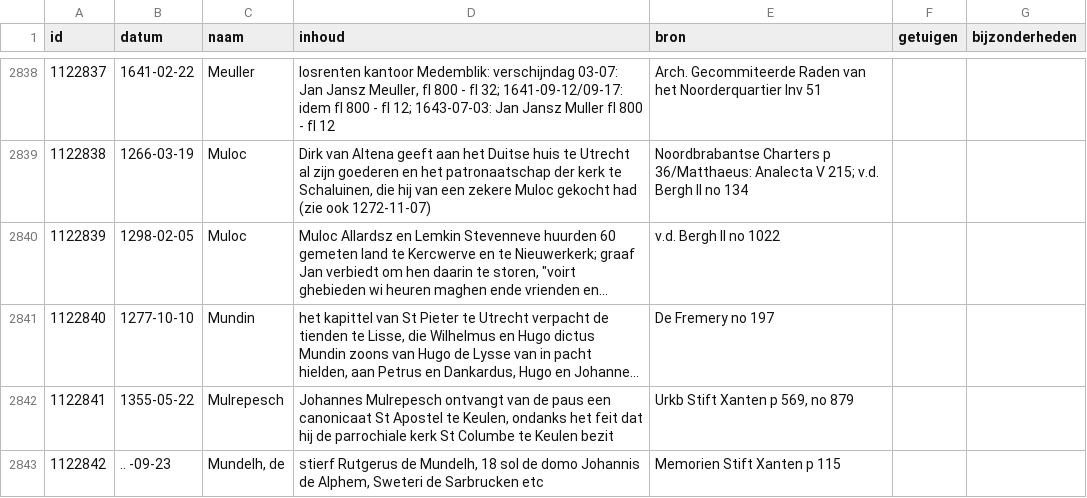
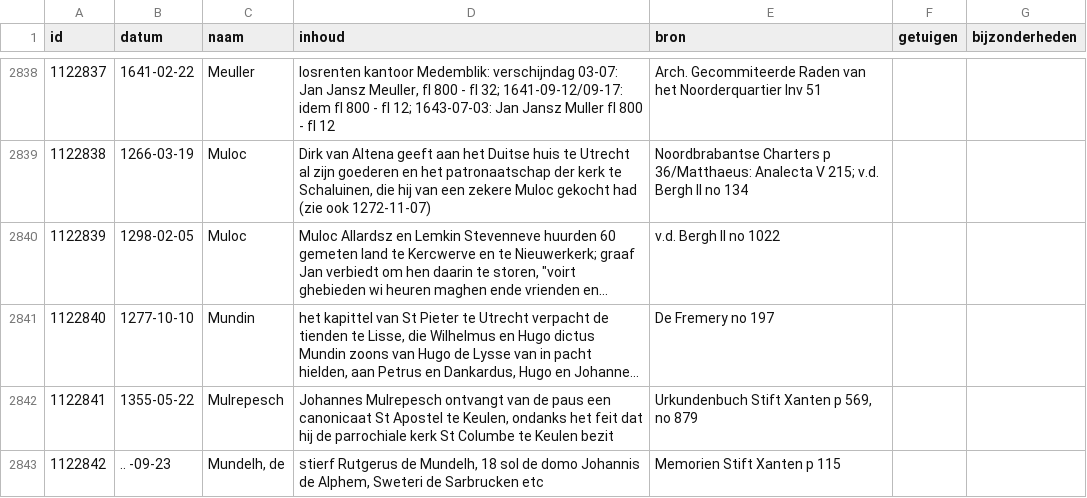
Before and after one commit to collectiegroesbeek/collectiegroesbeek-data, a CSV file: Coll Gr 1 M.csv, drawn as a sheet; only a part is shown, gaps mark what is left out; long unchanged cells end in …; the diff covers the shown part only; the diff names each change by its address in the sheet, - before the commit and + after, or states it on an @@ line.

```diff
--- a/Coll Gr 1 M.csv
+++ b/Coll Gr 1 M.csv
-E2842 (bron): Urkb Stift Xanten p 569, no 879
+E2842 (bron): Urkundenbuch Stift Xanten p 569, no 879
```
Also changed, not shown: 13 edited cells elsewhere in this file, Coll Gr 1 F G.csv, Coll Gr 1 N O.csv, 15 other files.
